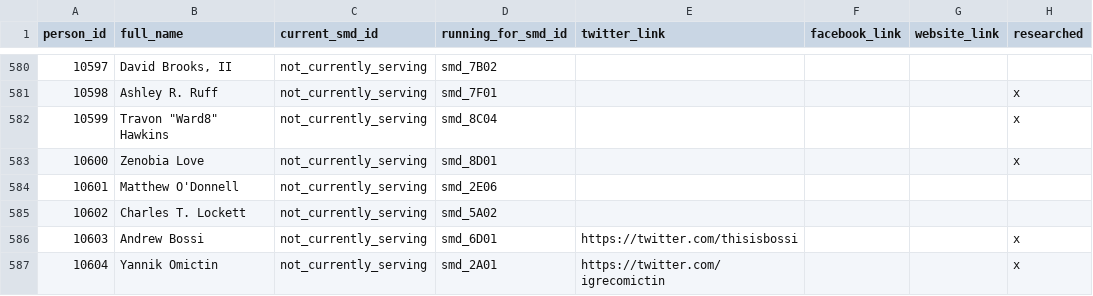
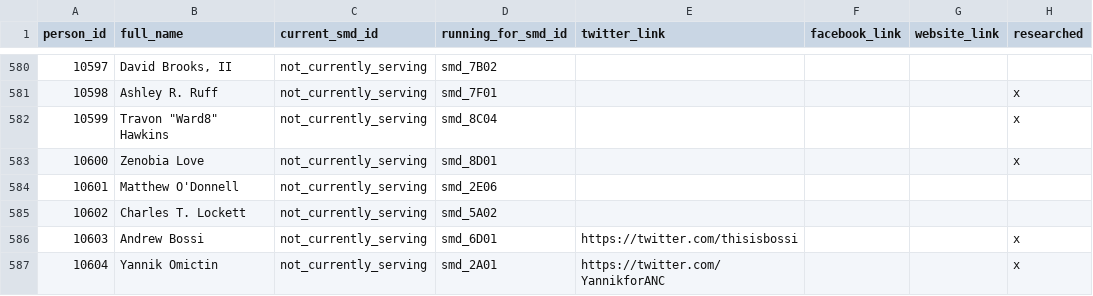
Before and after one commit to devinbrady/openanc, a CSV file: data/people.csv, drawn as a sheet; only a part is shown, gaps mark what is left out.

Commit message:
Add Yannik twitter

```diff
--- a/data/people.csv
+++ b/data/people.csv
@@ -586,2 +586,2 @@ person_id,full_name,current_smd_id,running_for_smd_id,twitter_link,facebook_link
 10603,Andrew Bossi,not_currently_serving,smd_6D01,https://twitter.com/thisisbossi,,,x
-10604,Yannik Omictin,not_currently_serving,smd_2A01,https://twitter.com/igrecomictin,,,x
+10604,Yannik Omictin,not_currently_serving,smd_2A01,https://twitter.com/YannikforANC,,,x
```
Also changed, not shown: 1 other file.
